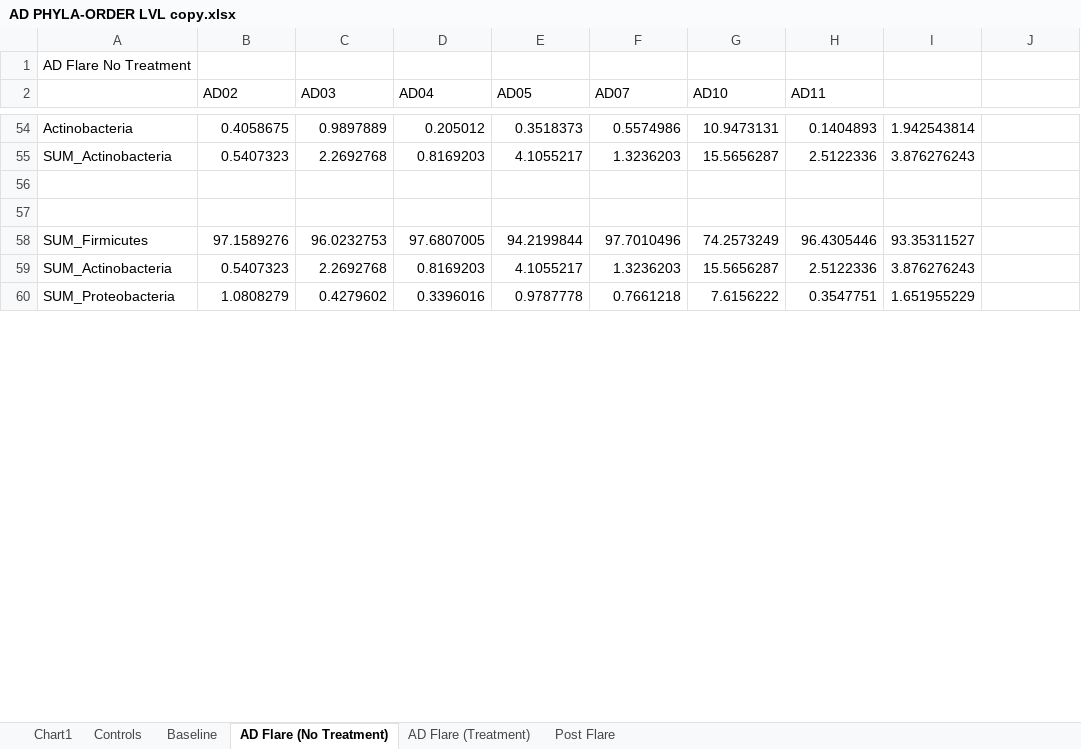
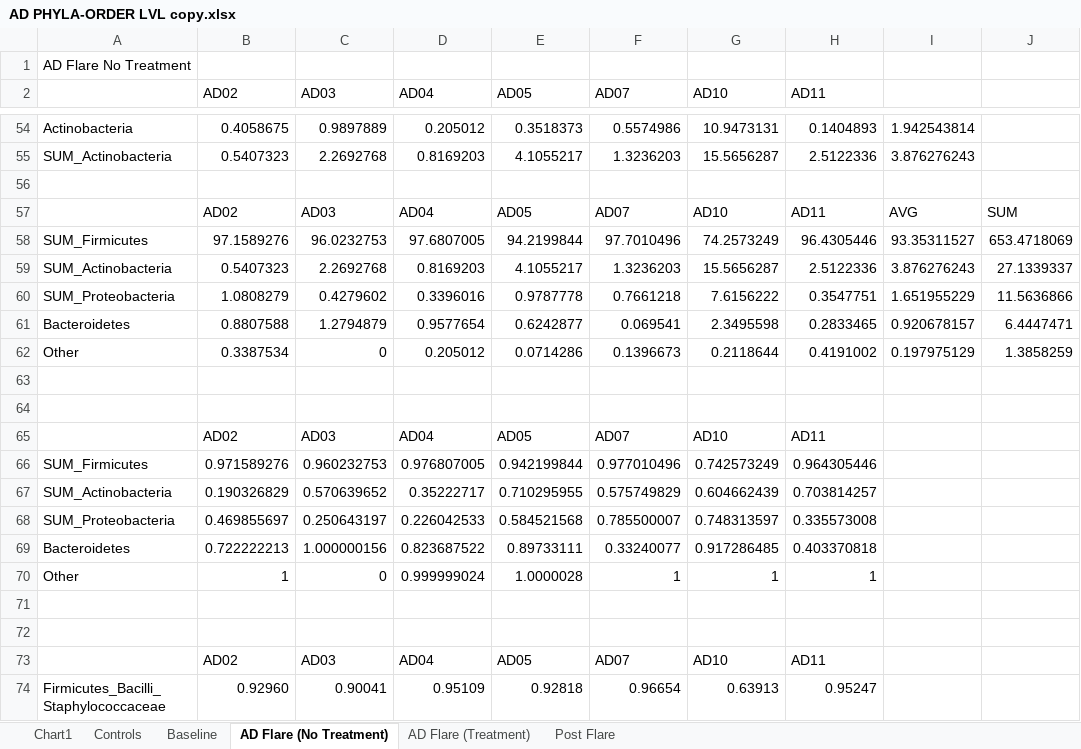
Before and after one commit to rheitkamp/microbiomePower, an Excel workbook: AD PHYLA-ORDER LVL copy.xlsx, sheet AD Flare (No Treatment), drawn as a sheet; only a part is shown, gaps mark what is left out; values as stored, in another font and other column widths than the file's, no cell formats; addresses are those after the commit; the diff covers the shown part only; the diff names each change by its address in the sheet, - before the commit and + after, or states it on an @@ line.

```diff
--- a/AD PHYLA-ORDER LVL copy.xlsx (sheet AD Flare (No Treatment))
+++ b/AD PHYLA-ORDER LVL copy.xlsx (sheet AD Flare (No Treatment))
+row 57:  | AD02 | AD03 | AD04 | AD05 | AD07 | AD10 | AD11 | AVG | SUM
+row 58: SUM_Firmicutes | 97.1589276 | 96.0232753 | 97.6807005 | 94.2199844 | 97.7010496 | 74.2573249 | 96.4305446 | 93.35311527 | 653.4718069
+row 59: SUM_Actinobacteria | 0.5407323 | 2.2692768 | 0.8169203 | 4.1055217 | 1.3236203 | 15.5656287 | 2.5122336 | 3.876276243 | 27.1339337
+row 60: SUM_Proteobacteria | 1.0808279 | 0.4279602 | 0.3396016 | 0.9787778 | 0.7661218 | 7.6156222 | 0.3547751 | 1.651955229 | 11.5636866
+row 61: Bacteroidetes | 0.8807588 | 1.2794879 | 0.9577654 | 0.6242877 | 0.069541 | 2.3495598 | 0.2833465 | 0.920678157 | 6.4447471
+row 62: Other | 0.3387534 | 0 | 0.205012 | 0.0714286 | 0.1396673 | 0.2118644 | 0.4191002 | 0.197975129 | 1.3858259
-row 64: SUM_Firmicutes | 97.1589276 | 96.0232753 | 97.6807005 | 94.2199844 | 97.7010496 | 74.2573249 | 96.4305446 | 93.35311527
+row 64: (empty)
+row 65:  | AD02 | AD03 | AD04 | AD05 | AD07 | AD10 | AD11
+row 66: SUM_Firmicutes | 0.971589276 | 0.960232753 | 0.976807005 | 0.942199844 | 0.977010496 | 0.742573249 | 0.964305446
+row 67: SUM_Actinobacteria | 0.190326829 | 0.570639652 | 0.35222717 | 0.710295955 | 0.575749829 | 0.604662439 | 0.703814257
+row 68: SUM_Proteobacteria | 0.469855697 | 0.250643197 | 0.226042533 | 0.584521568 | 0.785500007 | 0.748313597 | 0.335573008
+row 69: Bacteroidetes | 0.722222213 | 1.000000156 | 0.823687522 | 0.89733111 | 0.33240077 | 0.917286485 | 0.403370818
+row 70: Other | 1 | 0 | 0.999999024 | 1.0000028 | 1 | 1 | 1
-row 71: SUM_Actinobacteria | 0.5407323 | 2.2692768 | 0.8169203 | 4.1055217 | 1.3236203 | 15.5656287 | 2.5122336 | 3.876276243
+row 71: (empty)
-row 72: SUM_Proteobacteria | 1.0808279 | 0.4279602 | 0.3396016 | 0.9787778 | 0.7661218 | 7.6156222 | 0.3547751 | 1.651955229
+row 72: (empty)
+row 73:  | AD02 | AD03 | AD04 | AD05 | AD07 | AD10 | AD11
+row 74: Firmicutes_Bacilli_Staphylococcaceae | 0.92960 | 0.90041 | 0.95109 | 0.92818 | 0.96654 | 0.63913 | 0.95247
```
Also changed, not shown: 33 added rows and 32 edited cells elsewhere in this sheet, cell formats, charts or pictures, 5 other files.
